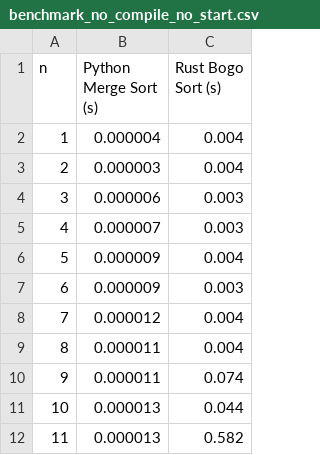
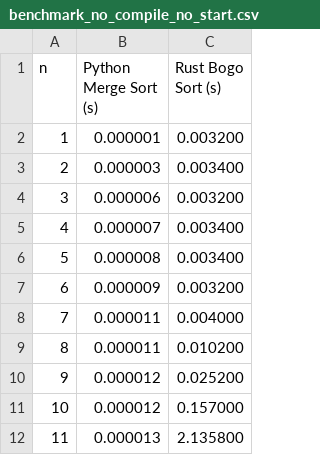
Before and after one commit to henri123lemoine/sorting-comparison, a CSV file: assets/benchmark_no_compile_no_start.csv, drawn as a sheet.

```diff
--- a/assets/benchmark_no_compile_no_start.csv
+++ b/assets/benchmark_no_compile_no_start.csv
@@ -1,12 +1,12 @@
 n,Python Merge Sort (s),Rust Bogo Sort (s)
-1,0.000004,0.004
-2,0.000003,0.004
-3,0.000006,0.003
-4,0.000007,0.003
-5,0.000009,0.004
-6,0.000009,0.003
-7,0.000012,0.004
-8,0.000011,0.004
-9,0.000011,0.074
-10,0.000013,0.044
-11,0.000013,0.582
+1,0.000001,0.003200
+2,0.000003,0.003400
+3,0.000006,0.003200
+4,0.000007,0.003400
+5,0.000008,0.003400
+6,0.000009,0.003200
+7,0.000011,0.004000
+8,0.000011,0.010200
+9,0.000012,0.025200
+10,0.000012,0.157000
+11,0.000013,2.135800
```
Also changed, not shown: assets/benchmark_no_compile_with_start.csv, assets/benchmark_with_compile_no_start.csv, 6 other files.
